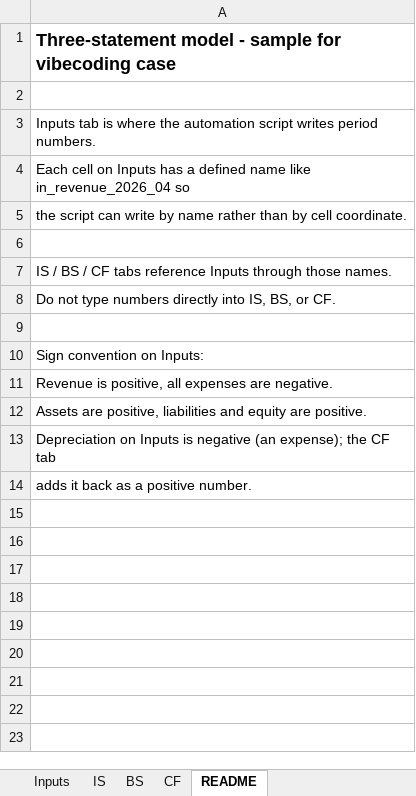
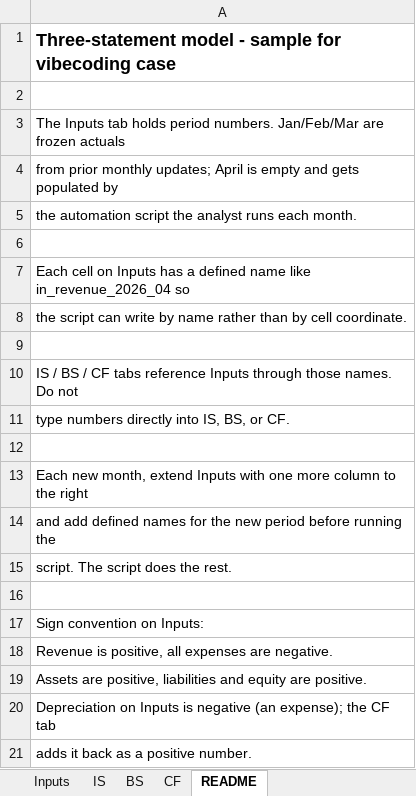
Before and after one commit to xiaoyanglong13/vibecoding-website, an Excel workbook: cases/finance/model.xlsx, sheet README, drawn as a sheet; values as stored, in another font and other column widths than the file's, no borders; addresses are those after the commit; the diff names each change by its address in the sheet, - before the commit and + after, or states it on an @@ line.

Commit message:
finance case update - model automation - correct input

```diff
--- a/cases/finance/model.xlsx (sheet README)
+++ b/cases/finance/model.xlsx (sheet README)
-A3: Inputs tab is where the automation script writes period numbers.
+A3: The Inputs tab holds period numbers. Jan/Feb/Mar are frozen actuals
+row 4: from prior monthly updates; April is empty and gets populated by
+row 5: the automation script the analyst runs each month.
+row 6: (empty)
-A10: …those names.
+A10: …those names. Do not
-A11: Do not type numbers directly into IS, BS, or CF.
+A11: type numbers directly into IS, BS, or CF.
+row 12: (empty)
+row 13: Each new month, extend Inputs with one more column to the right
+row 14: and add defined names for the new period before running the
+row 15: script. The script does the rest.
```
Also changed, not shown: sheet CF, sheet Inputs, sheet BS, sheet IS, 3 other files.
